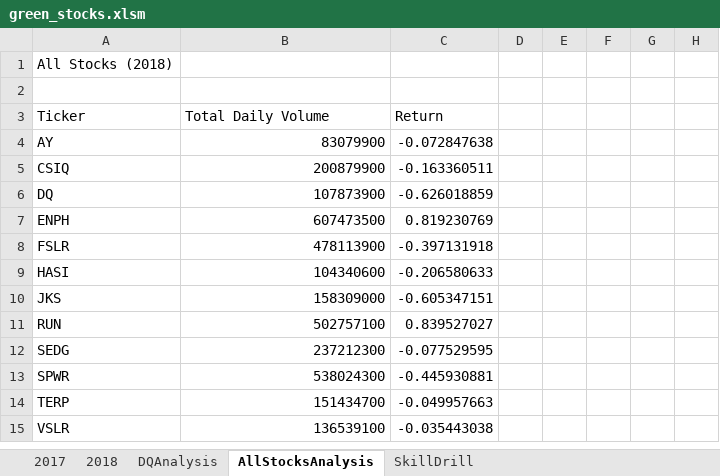
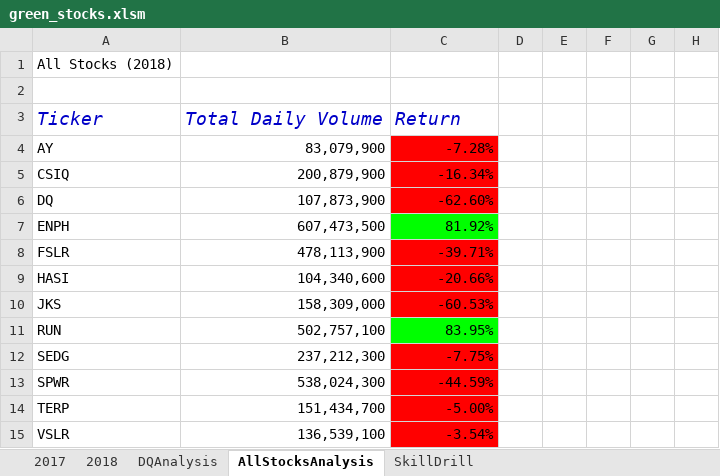
Before and after one commit to lauras521/stock-analysis, an Excel workbook: green_stocks.xlsm, sheet AllStocksAnalysis, drawn as a sheet; only a part is shown; values as stored, in another font and other column widths than the file's, no borders; the diff names each change by its address in the sheet, - before the commit and + after, or states it on an @@ line.

Commit message:
conditional formatting number formatting, etc.

```diff
--- a/green_stocks.xlsm (sheet AllStocksAnalysis)
+++ b/green_stocks.xlsm (sheet AllStocksAnalysis)
@@ A3:C3 italic: off → on, text colour: black → #0000C8, text size: larger @@
-B4: 83079900
+B4: 83,079,900
-C4: -0.072847638
+C4: -7.28%
-C4:C6 fill: none
+C4:C6 fill: #FF0000
-B5: 200879900
+B5: 200,879,900
-C5: -0.163360511
+C5: -16.34%
-B6: 107873900
+B6: 107,873,900
-C6: -0.626018859
+C6: -62.60%
-B7: 607473500
+B7: 607,473,500
-C7: 0.819230769
+C7: 81.92%
-C7 fill: none
+C7 fill: #00FF00
-B8: 478113900
+B8: 478,113,900
-C8: -0.397131918
+C8: -39.71%
-C8:C10 fill: none
+C8:C10 fill: #FF0000
-B9: 104340600
+B9: 104,340,600
-C9: -0.206580633
+C9: -20.66%
-B10: 158309000
+B10: 158,309,000
-C10: -0.605347151
+C10: -60.53%
-B11: 502757100
+B11: 502,757,100
-C11: 0.839527027
+C11: 83.95%
-C11 fill: none
+C11 fill: #00FF00
-B12: 237212300
+B12: 237,212,300
-C12: -0.077529595
+C12: -7.75%
-C12:C15 fill: none
+C12:C15 fill: #FF0000
-B13: 538024300
+B13: 538,024,300
-C13: -0.445930881
+C13: -44.59%
-B14: 151434700
+B14: 151,434,700
-C14: -0.049957663
+C14: -5.00%
-B15: 136539100
+B15: 136,539,100
-C15: -0.035443038
+C15: -3.54%
```
